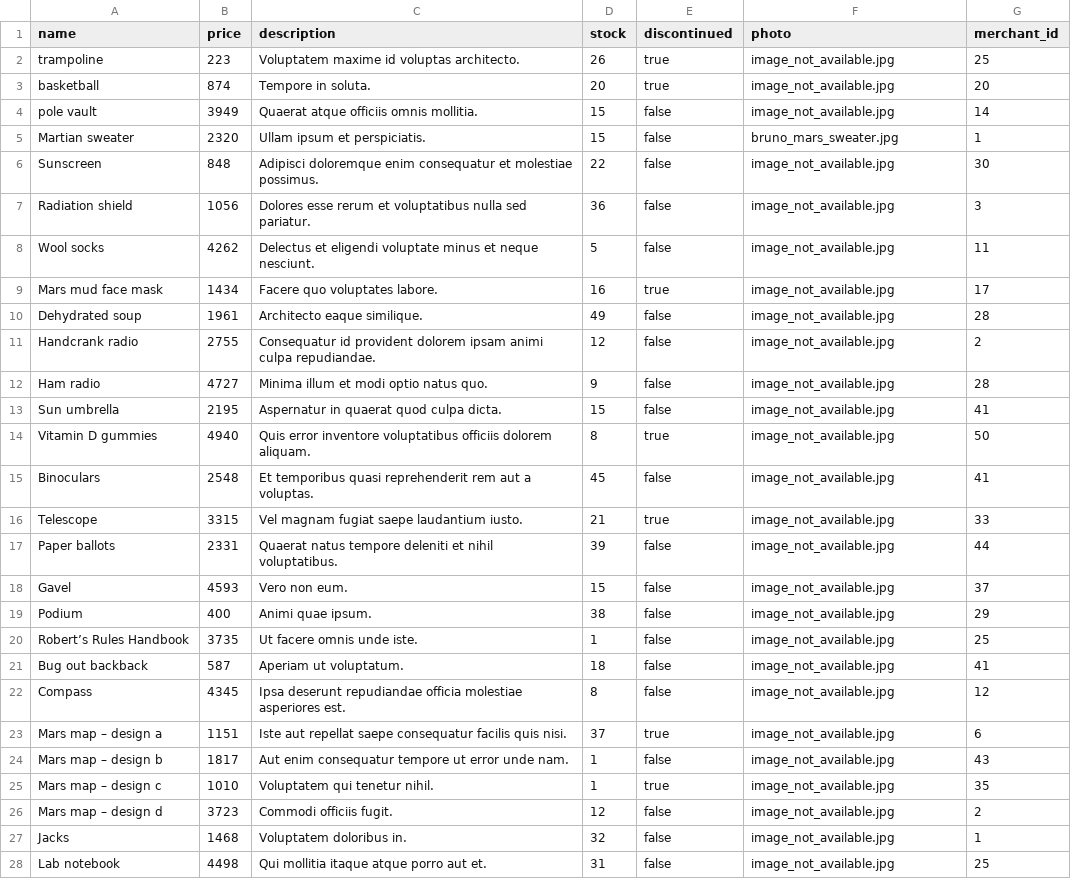
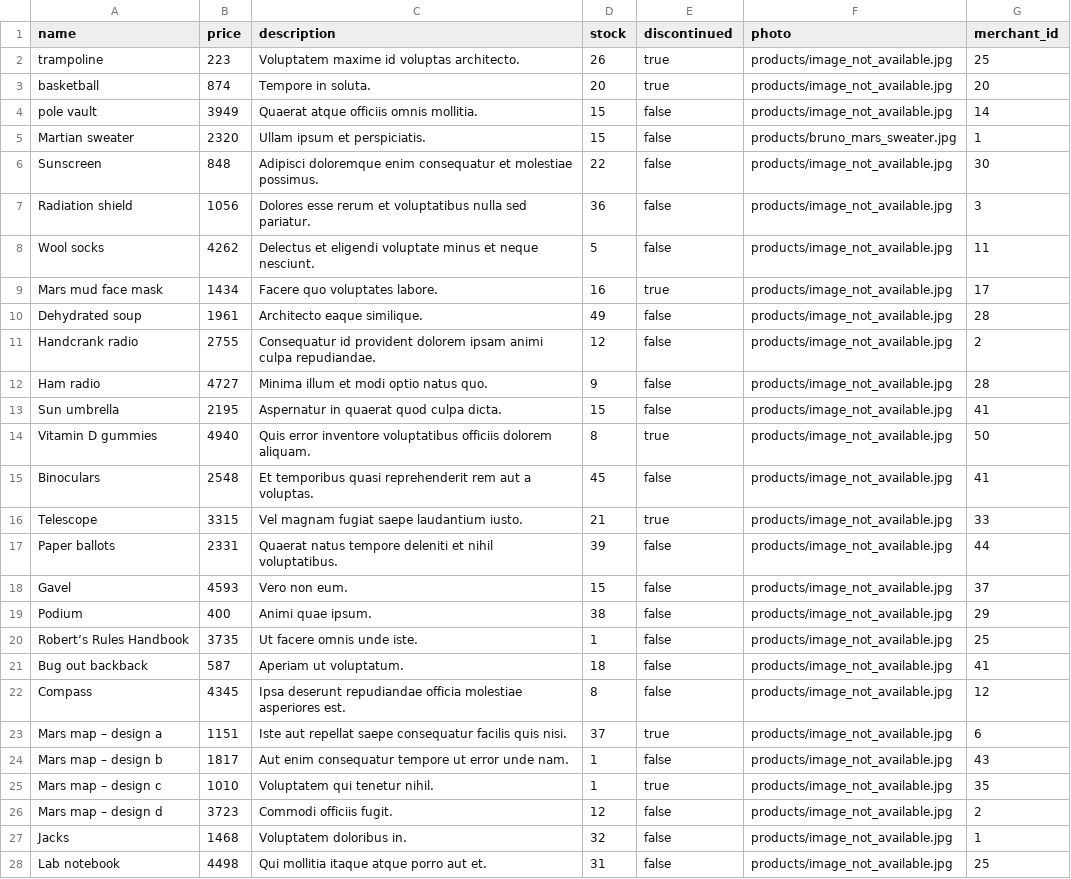
Before and after one commit to kschumy/betsy, a CSV file: db/products.csv, drawn as a sheet; only a part is shown; the diff covers the shown part only.

Commit message:
add folder to product images

```diff
--- a/db/products.csv
+++ b/db/products.csv
@@ -1,28 +1,28 @@
 name, price, description, stock, discontinued, photo, merchant_id
-trampoline,223,Voluptatem maxime id voluptas architecto.,26, true,image_not_available.jpg,25
-basketball,874,Tempore in soluta.,20, true,image_not_available.jpg,20
-pole vault,3949,Quaerat atque officiis omnis mollitia.,15, false,image_not_available.jpg,14
-Martian sweater,2320,Ullam ipsum et perspiciatis.,15, false,bruno_mars_sweater.jpg,1
-Sunscreen,848,Adipisci doloremque enim consequatur et molestiae possimus.,22, false,image_not_available.jpg,30
-Radiation shield,1056,Dolores esse rerum et voluptatibus nulla sed pariatur.,36, false,image_not_available.jpg,3
-Wool socks,4262,Delectus et eligendi voluptate minus et neque nesciunt.,5, false,image_not_available.jpg,11
-Mars mud face mask,1434,Facere quo voluptates labore.,16, true,image_not_available.jpg,17
-Dehydrated soup ,1961,Architecto eaque similique.,49, false,image_not_available.jpg,28
-Handcrank radio,2755,Consequatur id provident dolorem ipsam animi culpa repudiandae.,12, false,image_not_available.jpg,2
-Ham radio,4727,Minima illum et modi optio natus quo.,9, false,image_not_available.jpg,28
-Sun umbrella,2195,Aspernatur in quaerat quod culpa dicta.,15, false,image_not_available.jpg,41
-Vitamin D gummies,4940,Quis error inventore voluptatibus officiis dolorem aliquam.,8, true,image_not_available.jpg,50
-Binoculars,2548,Et temporibus quasi reprehenderit rem aut a voluptas.,45, false,image_not_available.jpg,41
-Telescope,3315,Vel magnam fugiat saepe laudantium iusto.,21, true,image_not_available.jpg,33
-Paper ballots,2331,Quaerat natus tempore deleniti et nihil voluptatibus.,39, false,image_not_available.jpg,44
-Gavel,4593,Vero non eum.,15, false,image_not_available.jpg,37
-Podium,400,Animi quae ipsum.,38, false,image_not_available.jpg,29
-Robert’s Rules Handbook,3735,Ut facere omnis unde iste.,1, false,image_not_available.jpg,25
-Bug out backback,587,Aperiam ut voluptatum.,18, false,image_not_available.jpg,41
-Compass,4345,Ipsa deserunt repudiandae officia molestiae asperiores est.,8, false,image_not_available.jpg,12
-Mars map – design a,1151,Iste aut repellat saepe consequatur facilis quis nisi.,37, true,image_not_available.jpg,6
-Mars map – design b,1817,Aut enim consequatur tempore ut error unde nam.,1, false,image_not_available.jpg,43
-Mars map – design c,1010,Voluptatem qui tenetur nihil.,1, true,image_not_available.jpg,35
-Mars map – design d,3723,Commodi officiis fugit.,12, false,image_not_available.jpg,2
-Jacks,1468,Voluptatem doloribus in.,32, false,image_not_available.jpg,1
-Lab notebook,4498,Qui mollitia itaque atque porro aut et.,31, false,image_not_available.jpg,25
+trampoline,223,Voluptatem maxime id voluptas architecto.,26, true,products/image_not_available.jpg,25
+basketball,874,Tempore in soluta.,20, true,products/image_not_available.jpg,20
+pole vault,3949,Quaerat atque officiis omnis mollitia.,15, false,products/image_not_available.jpg,14
+Martian sweater,2320,Ullam ipsum et perspiciatis.,15, false,products/bruno_mars_sweater.jpg,1
+Sunscreen,848,Adipisci doloremque enim consequatur et molestiae possimus.,22, false,products/image_not_available.jpg,30
+Radiation shield,1056,Dolores esse rerum et voluptatibus nulla sed pariatur.,36, false,products/image_not_available.jpg,3
+Wool socks,4262,Delectus et eligendi voluptate minus et neque nesciunt.,5, false,products/image_not_available.jpg,11
+Mars mud face mask,1434,Facere quo voluptates labore.,16, true,products/image_not_available.jpg,17
+Dehydrated soup ,1961,Architecto eaque similique.,49, false,products/image_not_available.jpg,28
+Handcrank radio,2755,Consequatur id provident dolorem ipsam animi culpa repudiandae.,12, false,products/image_not_available.jpg,2
+Ham radio,4727,Minima illum et modi optio natus quo.,9, false,products/image_not_available.jpg,28
+Sun umbrella,2195,Aspernatur in quaerat quod culpa dicta.,15, false,products/image_not_available.jpg,41
+Vitamin D gummies,4940,Quis error inventore voluptatibus officiis dolorem aliquam.,8, true,products/image_not_available.jpg,50
+Binoculars,2548,Et temporibus quasi reprehenderit rem aut a voluptas.,45, false,products/image_not_available.jpg,41
+Telescope,3315,Vel magnam fugiat saepe laudantium iusto.,21, true,products/image_not_available.jpg,33
+Paper ballots,2331,Quaerat natus tempore deleniti et nihil voluptatibus.,39, false,products/image_not_available.jpg,44
+Gavel,4593,Vero non eum.,15, false,products/image_not_available.jpg,37
+Podium,400,Animi quae ipsum.,38, false,products/image_not_available.jpg,29
+Robert’s Rules Handbook,3735,Ut facere omnis unde iste.,1, false,products/image_not_available.jpg,25
+Bug out backback,587,Aperiam ut voluptatum.,18, false,products/image_not_available.jpg,41
+Compass,4345,Ipsa deserunt repudiandae officia molestiae asperiores est.,8, false,products/image_not_available.jpg,12
+Mars map – design a,1151,Iste aut repellat saepe consequatur facilis quis nisi.,37, true,products/image_not_available.jpg,6
+Mars map – design b,1817,Aut enim consequatur tempore ut error unde nam.,1, false,products/image_not_available.jpg,43
+Mars map – design c,1010,Voluptatem qui tenetur nihil.,1, true,products/image_not_available.jpg,35
+Mars map – design d,3723,Commodi officiis fugit.,12, false,products/image_not_available.jpg,2
+Jacks,1468,Voluptatem doloribus in.,32, false,products/image_not_available.jpg,1
+Lab notebook,4498,Qui mollitia itaque atque porro aut et.,31, false,products/image_not_available.jpg,25
```
Also changed, not shown: 173 edited cells elsewhere in this file.
